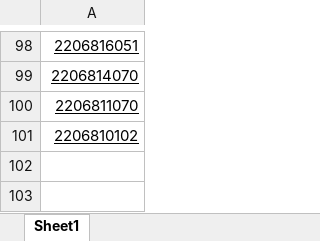
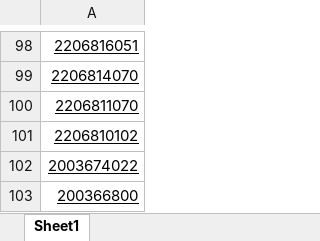
Before and after one commit to fridayunuen/Codigo-IMPEX, an Excel workbook: ItemsExtraer.xlsx, sheet Sheet1, drawn as a sheet; only a part is shown, gaps mark what is left out; values as stored, in another font and other column widths than the file's, no borders; the diff names each change by its address in the sheet, - before the commit and + after, or states it on an @@ line.

```diff
--- a/ItemsExtraer.xlsx (sheet Sheet1)
+++ b/ItemsExtraer.xlsx (sheet Sheet1)
+row 102: 2003674022
+row 103: 200366800
```
Also changed, not shown: 5 other files.
